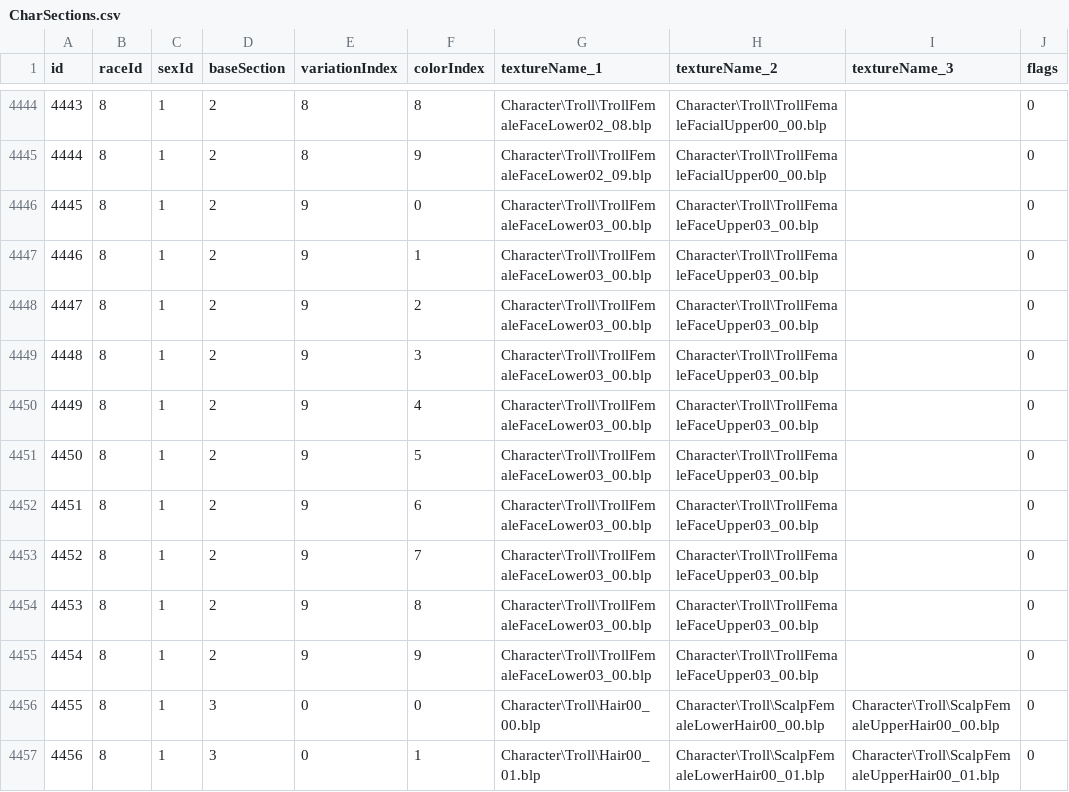
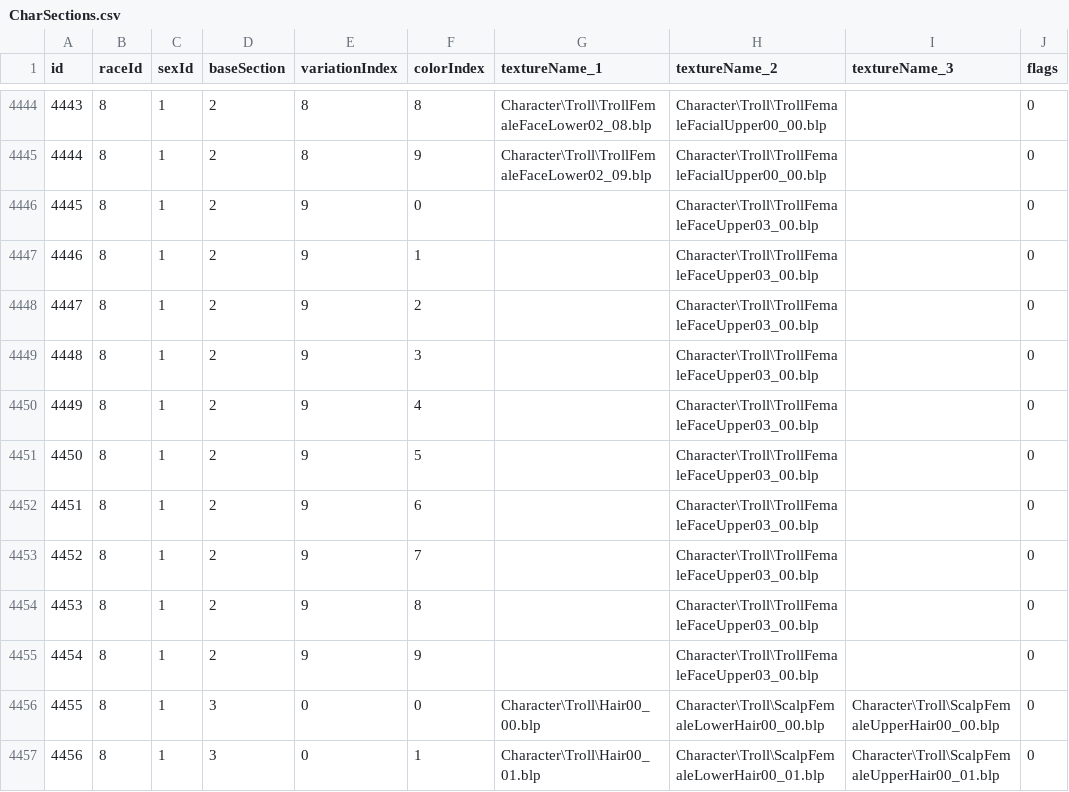
Before and after one commit to redmagejoe/TurtleHD, a CSV file: DBFilesClient/CharSections.csv, drawn as a sheet; only a part is shown, gaps mark what is left out.

Commit message:
DBC to CSV Update

```diff
--- a/DBFilesClient/CharSections.csv
+++ b/DBFilesClient/CharSections.csv
@@ -4445,12 +4445,12 @@ id,raceId,sexId,baseSection,variationIndex,colorIndex,textureName_1,textureName_
 4444,8,1,2,8,9,"Character\Troll\TrollFemaleFaceLower02_09.blp","Character\Troll\TrollFemaleFacialUpper00_00.blp","",0
-4445,8,1,2,9,0,"Character\Troll\TrollFemaleFaceLower03_00.blp","Character\Troll\TrollFemaleFaceUpper03_00.blp","",0
-4446,8,1,2,9,1,"Character\Troll\TrollFemaleFaceLower03_00.blp","Character\Troll\TrollFemaleFaceUpper03_00.blp","",0
-4447,8,1,2,9,2,"Character\Troll\TrollFemaleFaceLower03_00.blp","Character\Troll\TrollFemaleFaceUpper03_00.blp","",0
-4448,8,1,2,9,3,"Character\Troll\TrollFemaleFaceLower03_00.blp","Character\Troll\TrollFemaleFaceUpper03_00.blp","",0
-4449,8,1,2,9,4,"Character\Troll\TrollFemaleFaceLower03_00.blp","Character\Troll\TrollFemaleFaceUpper03_00.blp","",0
-4450,8,1,2,9,5,"Character\Troll\TrollFemaleFaceLower03_00.blp","Character\Troll\TrollFemaleFaceUpper03_00.blp","",0
-4451,8,1,2,9,6,"Character\Troll\TrollFemaleFaceLower03_00.blp","Character\Troll\TrollFemaleFaceUpper03_00.blp","",0
-4452,8,1,2,9,7,"Character\Troll\TrollFemaleFaceLower03_00.blp","Character\Troll\TrollFemaleFaceUpper03_00.blp","",0
-4453,8,1,2,9,8,"Character\Troll\TrollFemaleFaceLower03_00.blp","Character\Troll\TrollFemaleFaceUpper03_00.blp","",0
-4454,8,1,2,9,9,"Character\Troll\TrollFemaleFaceLower03_00.blp","Character\Troll\TrollFemaleFaceUpper03_00.blp","",0
+4445,8,1,2,9,0,"","Character\Troll\TrollFemaleFaceUpper03_00.blp","",0
+4446,8,1,2,9,1,"","Character\Troll\TrollFemaleFaceUpper03_00.blp","",0
+4447,8,1,2,9,2,"","Character\Troll\TrollFemaleFaceUpper03_00.blp","",0
+4448,8,1,2,9,3,"","Character\Troll\TrollFemaleFaceUpper03_00.blp","",0
+4449,8,1,2,9,4,"","Character\Troll\TrollFemaleFaceUpper03_00.blp","",0
+4450,8,1,2,9,5,"","Character\Troll\TrollFemaleFaceUpper03_00.blp","",0
+4451,8,1,2,9,6,"","Character\Troll\TrollFemaleFaceUpper03_00.blp","",0
+4452,8,1,2,9,7,"","Character\Troll\TrollFemaleFaceUpper03_00.blp","",0
+4453,8,1,2,9,8,"","Character\Troll\TrollFemaleFaceUpper03_00.blp","",0
+4454,8,1,2,9,9,"","Character\Troll\TrollFemaleFaceUpper03_00.blp","",0
 4455,8,1,3,0,0,"Character\Troll\Hair00_00.blp","Character\Troll\ScalpFemaleLowerHair00_00.blp","Character\Troll\ScalpFemaleUpperHair00_00.blp",0
```
